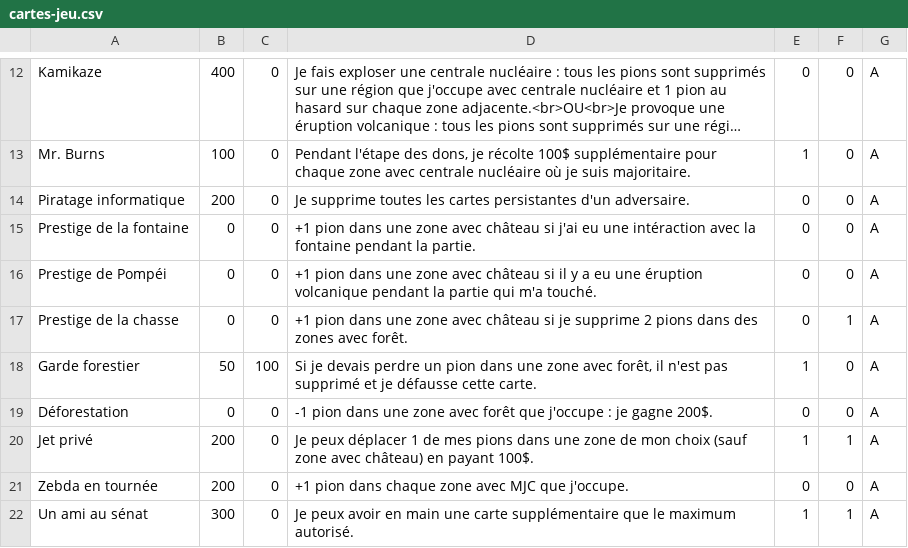
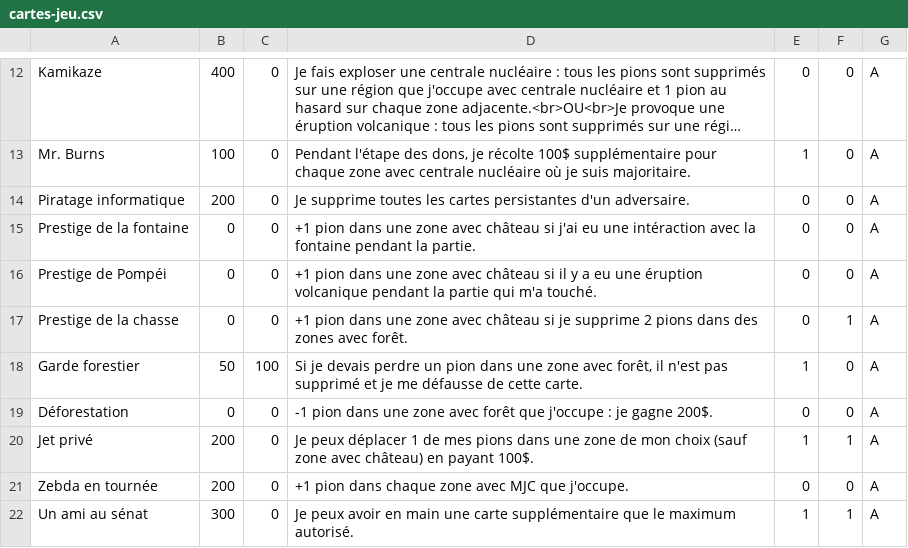
Before and after one commit to LeonLenclos/pollos-para-todos, a CSV file: source/csv/cartes-jeu.csv, drawn as a sheet; only a part is shown, gaps mark what is left out; long unchanged cells end in ….

Commit message:
Update cartes-jeu.csv

```diff
--- a/source/csv/cartes-jeu.csv
+++ b/source/csv/cartes-jeu.csv
@@ -17,3 +17,3 @@ Prestige de Pompéi,0,0,+1 pion dans une zone avec château si il y a eu une ér
 Prestige de la chasse,0,0,+1 pion dans une zone avec château si je supprime 2 pions dans des zones avec forêt.,0,1,A
-Garde forestier,50,100,"Si je devais perdre un pion dans une zone avec forêt, il n'est pas supprimé et je défausse cette carte.",1,0,A
+Garde forestier,50,100,"Si je devais perdre un pion dans une zone avec forêt, il n'est pas supprimé et je me défausse de cette carte.",1,0,A
 Déforestation,0,0,-1 pion dans une zone avec forêt que j'occupe : je gagne 200$.,0,0,A
```
